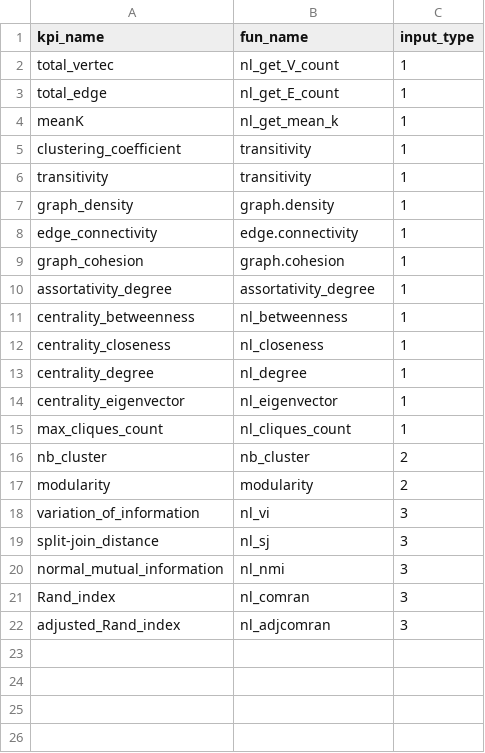
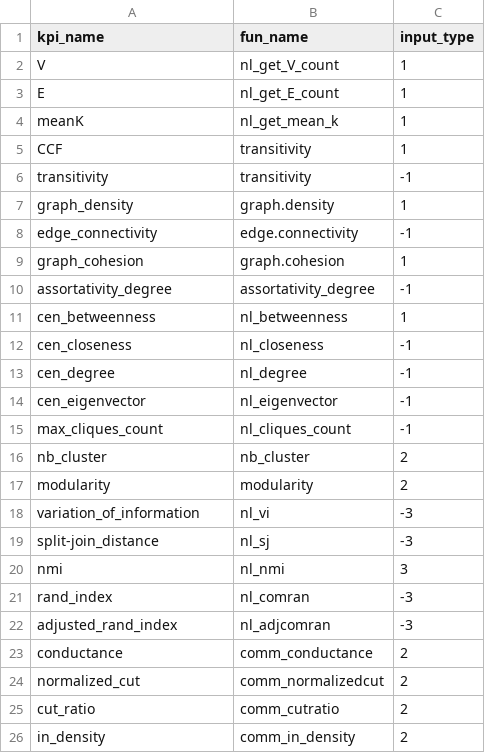
Before and after one commit to yoyoismee/Btool, a CSV file: Metadata/kpilist.csv, drawn as a sheet.

Commit message:
modify kpi metadata

```diff
--- a/Metadata/kpilist.csv
+++ b/Metadata/kpilist.csv
@@ -1,22 +1,26 @@
 "kpi_name","fun_name","input_type"
-"total_vertec","nl_get_V_count",1
-"total_edge","nl_get_E_count",1
+"V","nl_get_V_count",1
+"E","nl_get_E_count",1
 "meanK","nl_get_mean_k",1
-"clustering_coefficient","transitivity",1
-"transitivity","transitivity",1
+"CCF","transitivity",1
+"transitivity","transitivity",-1
 "graph_density","graph.density",1
-"edge_connectivity","edge.connectivity",1
+"edge_connectivity","edge.connectivity",-1
 "graph_cohesion","graph.cohesion",1
-"assortativity_degree","assortativity_degree",1
-"centrality_betweenness","nl_betweenness",1
-"centrality_closeness","nl_closeness",1
-"centrality_degree","nl_degree",1
-"centrality_eigenvector","nl_eigenvector",1
-"max_cliques_count","nl_cliques_count",1
+"assortativity_degree","assortativity_degree",-1
+"cen_betweenness","nl_betweenness",1
+"cen_closeness","nl_closeness",-1
+"cen_degree","nl_degree",-1
+"cen_eigenvector","nl_eigenvector",-1
+"max_cliques_count","nl_cliques_count",-1
 "nb_cluster","nb_cluster",2
 "modularity","modularity",2
-"variation_of_information","nl_vi",3
-"split-join_distance ","nl_sj",3
-"normal_mutual_information","nl_nmi",3
-"Rand_index","nl_comran",3
-"adjusted_Rand_index","nl_adjcomran",3
+"variation_of_information","nl_vi",-3
+"split-join_distance ","nl_sj",-3
+"nmi","nl_nmi",3
+"rand_index","nl_comran",-3
+"adjusted_rand_index","nl_adjcomran",-3
+"conductance","comm_conductance",2
+"normalized_cut","comm_normalizedcut",2
+"cut_ratio","comm_cutratio",2
+"in_density","comm_in_density",2
```
